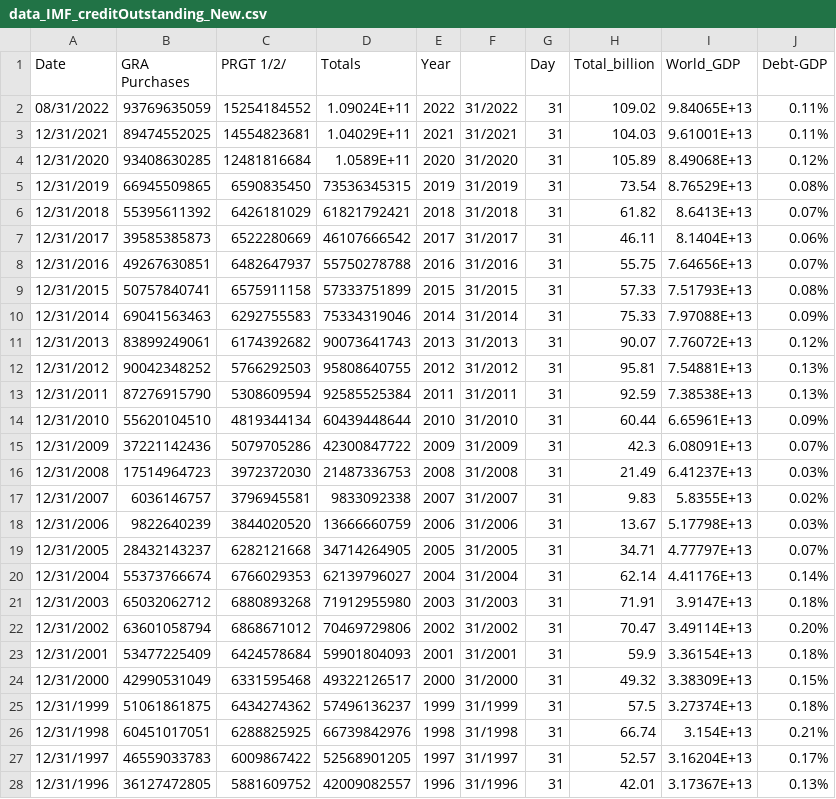
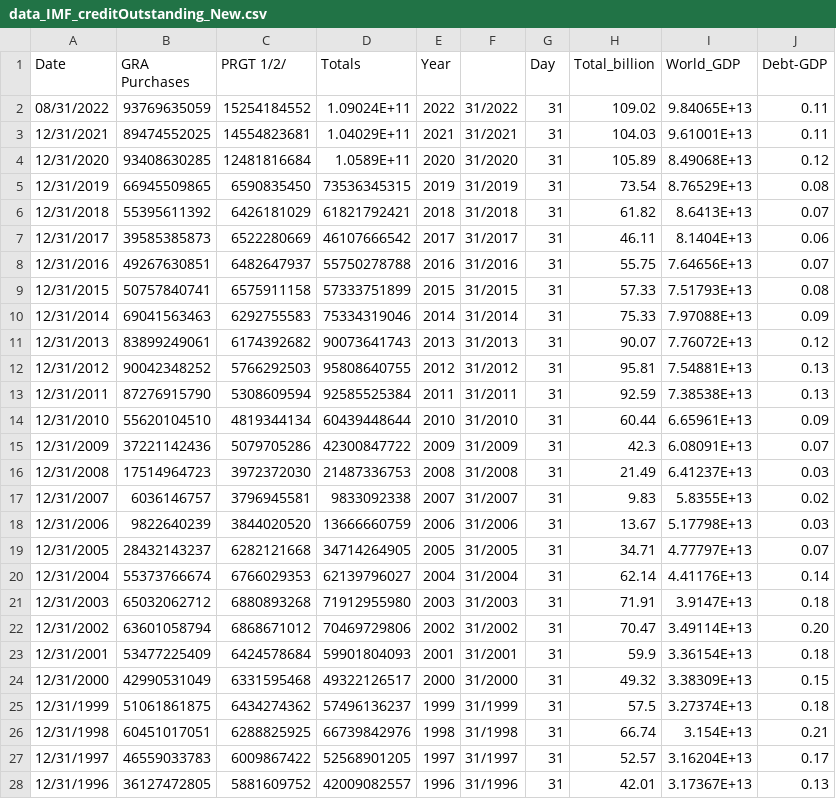
Before and after one commit to lizziealliott/DataScienceLiam.github.io, a CSV file: data_IMF_creditOutstanding_New.csv, drawn as a sheet; only a part is shown; the diff covers the shown part only.

Commit message:
Add files via upload

```diff
--- a/data_IMF_creditOutstanding_New.csv
+++ b/data_IMF_creditOutstanding_New.csv
@@ -1,28 +1,28 @@
 Date,GRA Purchases,PRGT 1/2/,Totals,Year,,Day,Total_billion,World_GDP,Debt-GDP
-08/31/2022,93769635059,15254184552,1.09024E+11,2022,31/2022,31,109.02,9.84065E+13,0.11%
-12/31/2021,89474552025,14554823681,1.04029E+11,2021,31/2021,31,104.03,9.61001E+13,0.11%
-12/31/2020,93408630285,12481816684,1.0589E+11,2020,31/2020,31,105.89,8.49068E+13,0.12%
-12/31/2019,66945509865,6590835450,73536345315,2019,31/2019,31,73.54,8.76529E+13,0.08%
-12/31/2018,55395611392,6426181029,61821792421,2018,31/2018,31,61.82,8.6413E+13,0.07%
-12/31/2017,39585385873,6522280669,46107666542,2017,31/2017,31,46.11,8.1404E+13,0.06%
-12/31/2016,49267630851,6482647937,55750278788,2016,31/2016,31,55.75,7.64656E+13,0.07%
-12/31/2015,50757840741,6575911158,57333751899,2015,31/2015,31,57.33,7.51793E+13,0.08%
-12/31/2014,69041563463,6292755583,75334319046,2014,31/2014,31,75.33,7.97088E+13,0.09%
-12/31/2013,83899249061,6174392682,90073641743,2013,31/2013,31,90.07,7.76072E+13,0.12%
-12/31/2012,90042348252,5766292503,95808640755,2012,31/2012,31,95.81,7.54881E+13,0.13%
-12/31/2011,87276915790,5308609594,92585525384,2011,31/2011,31,92.59,7.38538E+13,0.13%
-12/31/2010,55620104510,4819344134,60439448644,2010,31/2010,31,60.44,6.65961E+13,0.09%
-12/31/2009,37221142436,5079705286,42300847722,2009,31/2009,31,42.3,6.08091E+13,0.07%
-12/31/2008,17514964723,3972372030,21487336753,2008,31/2008,31,21.49,6.41237E+13,0.03%
-12/31/2007,6036146757,3796945581,9833092338,2007,31/2007,31,9.83,5.8355E+13,0.02%
-12/31/2006,9822640239,3844020520,13666660759,2006,31/2006,31,13.67,5.17798E+13,0.03%
-12/31/2005,28432143237,6282121668,34714264905,2005,31/2005,31,34.71,4.77797E+13,0.07%
-12/31/2004,55373766674,6766029353,62139796027,2004,31/2004,31,62.14,4.41176E+13,0.14%
-12/31/2003,65032062712,6880893268,71912955980,2003,31/2003,31,71.91,3.9147E+13,0.18%
-12/31/2002,63601058794,6868671012,70469729806,2002,31/2002,31,70.47,3.49114E+13,0.20%
-12/31/2001,53477225409,6424578684,59901804093,2001,31/2001,31,59.9,3.36154E+13,0.18%
-12/31/2000,42990531049,6331595468,49322126517,2000,31/2000,31,49.32,3.38309E+13,0.15%
-12/31/1999,51061861875,6434274362,57496136237,1999,31/1999,31,57.5,3.27374E+13,0.18%
-12/31/1998,60451017051,6288825925,66739842976,1998,31/1998,31,66.74,3.154E+13,0.21%
-12/31/1997,46559033783,6009867422,52568901205,1997,31/1997,31,52.57,3.16204E+13,0.17%
-12/31/1996,36127472805,5881609752,42009082557,1996,31/1996,31,42.01,3.17367E+13,0.13%
+08/31/2022,93769635059,15254184552,1.09024E+11,2022,31/2022,31,109.02,9.84065E+13,0.11
+12/31/2021,89474552025,14554823681,1.04029E+11,2021,31/2021,31,104.03,9.61001E+13,0.11
+12/31/2020,93408630285,12481816684,1.0589E+11,2020,31/2020,31,105.89,8.49068E+13,0.12
+12/31/2019,66945509865,6590835450,73536345315,2019,31/2019,31,73.54,8.76529E+13,0.08
+12/31/2018,55395611392,6426181029,61821792421,2018,31/2018,31,61.82,8.6413E+13,0.07
+12/31/2017,39585385873,6522280669,46107666542,2017,31/2017,31,46.11,8.1404E+13,0.06
+12/31/2016,49267630851,6482647937,55750278788,2016,31/2016,31,55.75,7.64656E+13,0.07
+12/31/2015,50757840741,6575911158,57333751899,2015,31/2015,31,57.33,7.51793E+13,0.08
+12/31/2014,69041563463,6292755583,75334319046,2014,31/2014,31,75.33,7.97088E+13,0.09
+12/31/2013,83899249061,6174392682,90073641743,2013,31/2013,31,90.07,7.76072E+13,0.12
+12/31/2012,90042348252,5766292503,95808640755,2012,31/2012,31,95.81,7.54881E+13,0.13
+12/31/2011,87276915790,5308609594,92585525384,2011,31/2011,31,92.59,7.38538E+13,0.13
+12/31/2010,55620104510,4819344134,60439448644,2010,31/2010,31,60.44,6.65961E+13,0.09
+12/31/2009,37221142436,5079705286,42300847722,2009,31/2009,31,42.3,6.08091E+13,0.07
+12/31/2008,17514964723,3972372030,21487336753,2008,31/2008,31,21.49,6.41237E+13,0.03
+12/31/2007,6036146757,3796945581,9833092338,2007,31/2007,31,9.83,5.8355E+13,0.02
+12/31/2006,9822640239,3844020520,13666660759,2006,31/2006,31,13.67,5.17798E+13,0.03
+12/31/2005,28432143237,6282121668,34714264905,2005,31/2005,31,34.71,4.77797E+13,0.07
+12/31/2004,55373766674,6766029353,62139796027,2004,31/2004,31,62.14,4.41176E+13,0.14
+12/31/2003,65032062712,6880893268,71912955980,2003,31/2003,31,71.91,3.9147E+13,0.18
+12/31/2002,63601058794,6868671012,70469729806,2002,31/2002,31,70.47,3.49114E+13,0.20
+12/31/2001,53477225409,6424578684,59901804093,2001,31/2001,31,59.9,3.36154E+13,0.18
+12/31/2000,42990531049,6331595468,49322126517,2000,31/2000,31,49.32,3.38309E+13,0.15
+12/31/1999,51061861875,6434274362,57496136237,1999,31/1999,31,57.5,3.27374E+13,0.18
+12/31/1998,60451017051,6288825925,66739842976,1998,31/1998,31,66.74,3.154E+13,0.21
+12/31/1997,46559033783,6009867422,52568901205,1997,31/1997,31,52.57,3.16204E+13,0.17
+12/31/1996,36127472805,5881609752,42009082557,1996,31/1996,31,42.01,3.17367E+13,0.13
```
Also changed, not shown: 12 edited cells elsewhere in this file.
